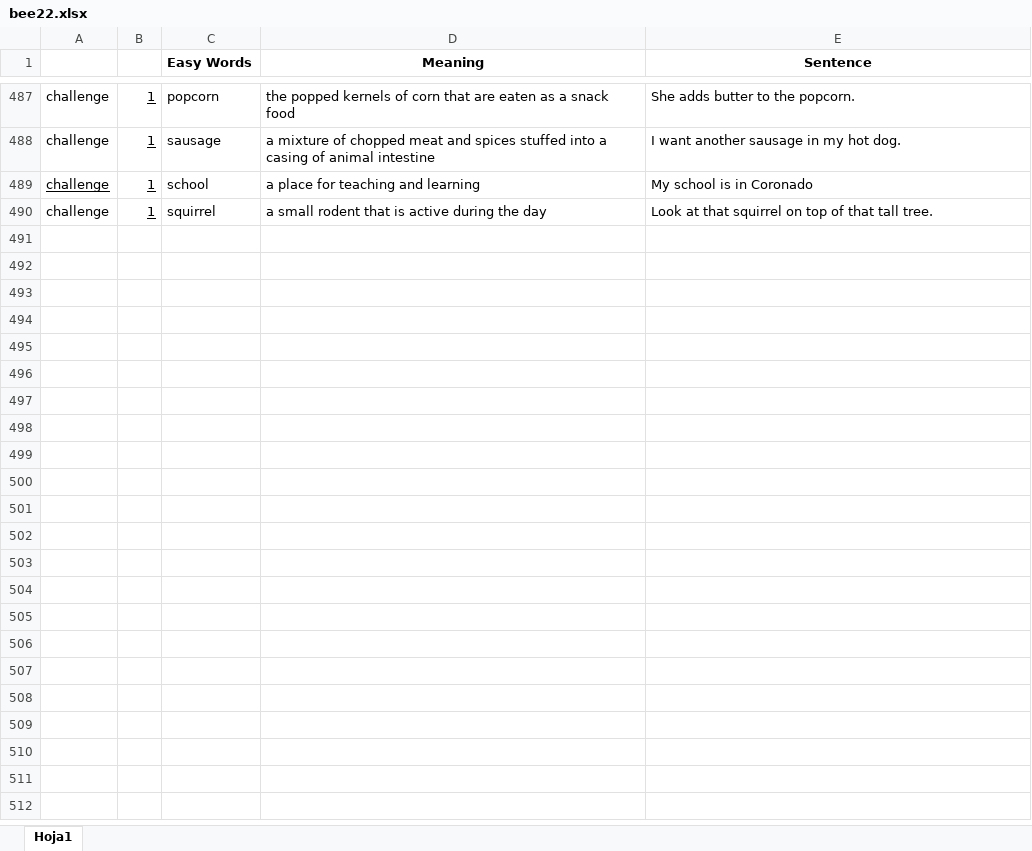
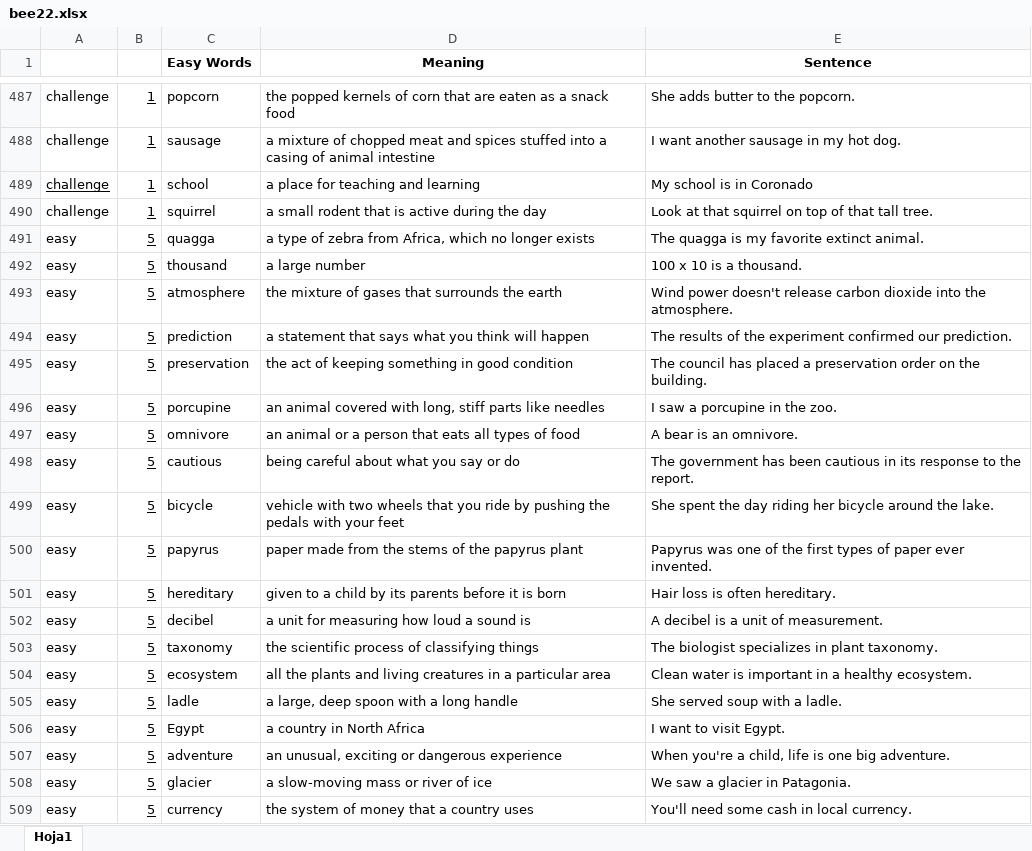
Before and after one commit to jorgerivera/RanaBee, an Excel workbook: assets/bee22.xlsx, sheet Hoja1, drawn as a sheet; only a part is shown, gaps mark what is left out; values as stored, in another font and other column widths than the file's, no borders; the diff covers the shown part only; the diff names each change by its address in the sheet, - before the commit and + after, or states it on an @@ line.

Commit message:
Update bee22.xlsx

```diff
--- a/assets/bee22.xlsx (sheet Hoja1)
+++ b/assets/bee22.xlsx (sheet Hoja1)
+row 491: easy | 5 | quagga | a type of zebra from Africa, which no longer exists | The quagga is my favorite extinct animal.
+row 492: easy | 5 | thousand | a large number | 100 x 10 is a thousand.
+row 493: easy | 5 | atmosphere | the mixture of gases that surrounds the earth | Wind power doesn't release carbon dioxide into the atmosphere.
+row 494: easy | 5 | prediction | a statement that says what you think will happen | The results of the experiment confirmed our prediction.
+row 495: easy | 5 | preservation | the act of keeping something in good condition | The council has placed a preservation order on the building.
+row 496: easy | 5 | porcupine | an animal covered with long, stiff parts like needles | I saw a porcupine in the zoo.
+row 497: easy | 5 | omnivore | an animal or a person that eats all types of food | A bear is an omnivore.
+row 498: easy | 5 | cautious | being careful about what you say or do | The government has been cautious in its response to the report.
+row 499: easy | 5 | bicycle | vehicle with two wheels that you ride by pushing the pedals with your feet | She spent the day riding her bicycle around the lake.
+row 500: easy | 5 | papyrus | paper made from the stems of the papyrus plant | Papyrus was one of the first types of paper ever invented.
+row 501: easy | 5 | hereditary | given to a child by its parents before it is born | Hair loss is often hereditary.
+row 502: easy | 5 | decibel | a unit for measuring how loud a sound is | A decibel is a unit of measurement.
+row 503: easy | 5 | taxonomy | the scientific process of classifying things | The biologist specializes in plant taxonomy.
+row 504: easy | 5 | ecosystem | all the plants and living creatures in a particular area | Clean water is important in a healthy ecosystem.
+row 505: easy | 5 | ladle | a large, deep spoon with a long handle | She served soup with a ladle.
+row 506: easy | 5 | Egypt | a country in North Africa | I want to visit Egypt.
+row 507: easy | 5 | adventure | an unusual, exciting or dangerous experience | When you're a child, life is one big adventure.
+row 508: easy | 5 | glacier | a slow-moving mass or river of ice | We saw a glacier in Patagonia.
+row 509: easy | 5 | currency | the system of money that a country uses | You'll need some cash in local currency.
```
Also changed, not shown: 87 added rows and 37 edited cells elsewhere in this sheet.
